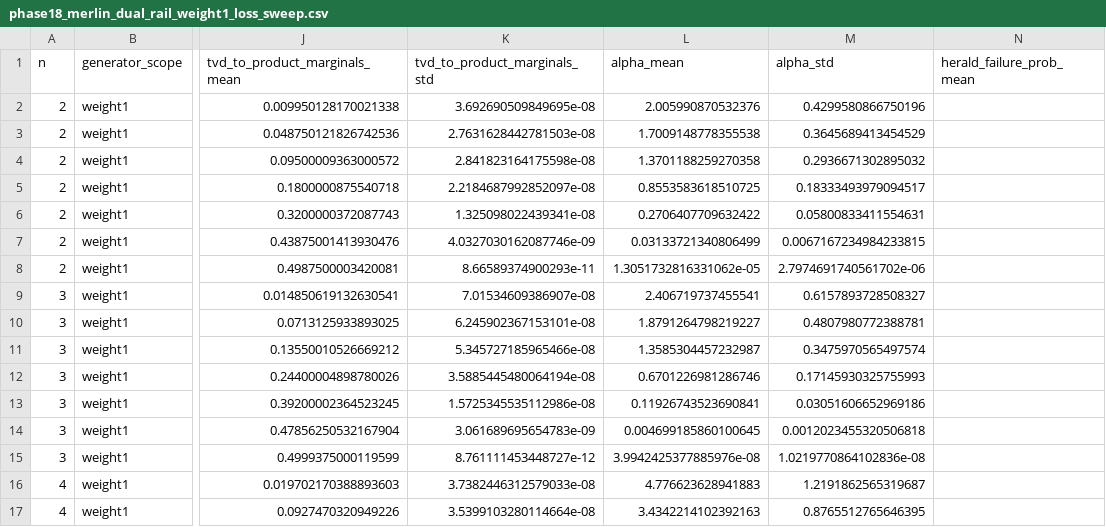
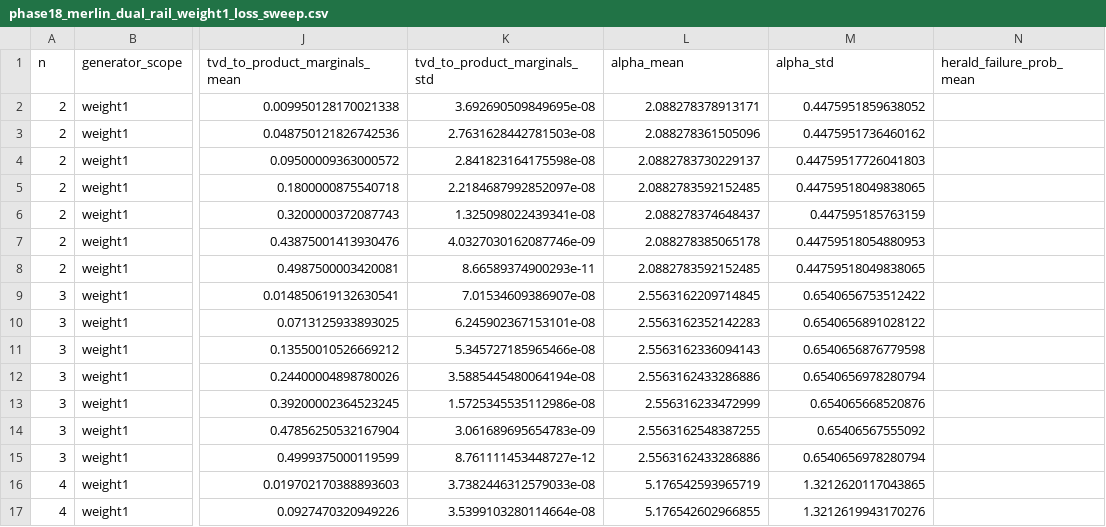
Before and after one commit to alejack312/merlin-photonic-generative-modeling, a CSV file: results/phase18_merlin_dual_rail_weight1_loss_sweep.csv, drawn as a sheet; only a part is shown, gaps mark what is left out; the diff covers the shown part only; the diff names each change by its address in the sheet, - before the commit and + after, or states it on an @@ line.

```diff
--- a/results/phase18_merlin_dual_rail_weight1_loss_sweep.csv
+++ b/results/phase18_merlin_dual_rail_weight1_loss_sweep.csv
-L2 (alpha_mean): 2.005990870532376
+L2 (alpha_mean): 2.088278378913171
-M2 (alpha_std): 0.4299580866750196
+M2 (alpha_std): 0.4475951859638052
-L3 (alpha_mean): 1.7009148778355538
+L3 (alpha_mean): 2.088278361505096
-M3 (alpha_std): 0.3645689413454529
+M3 (alpha_std): 0.4475951736460162
-L4 (alpha_mean): 1.3701188259270358
+L4 (alpha_mean): 2.0882783730229137
-M4 (alpha_std): 0.2936671302895032
+M4 (alpha_std): 0.44759517726041803
-L5 (alpha_mean): 0.8553583618510725
+L5 (alpha_mean): 2.0882783592152485
-M5 (alpha_std): 0.18333493979094517
+M5 (alpha_std): 0.44759518049838065
-L6 (alpha_mean): 0.2706407709632422
+L6 (alpha_mean): 2.088278374648437
-M6 (alpha_std): 0.05800833411554631
+M6 (alpha_std): 0.447595185763159
-L7 (alpha_mean): 0.03133721340806499
+L7 (alpha_mean): 2.088278385065178
-M7 (alpha_std): 0.0067167234984233815
+M7 (alpha_std): 0.44759518054880953
-L8 (alpha_mean): 1.3051732816331062e-05
+L8 (alpha_mean): 2.0882783592152485
-M8 (alpha_std): 2.7974691740561702e-06
+M8 (alpha_std): 0.44759518049838065
-L9 (alpha_mean): 2.406719737455541
+L9 (alpha_mean): 2.5563162209714845
-M9 (alpha_std): 0.6157893728508327
+M9 (alpha_std): 0.6540656753512422
-L10 (alpha_mean): 1.8791264798219227
+L10 (alpha_mean): 2.5563162352142283
-M10 (alpha_std): 0.4807980772388781
+M10 (alpha_std): 0.6540656891028122
-L11 (alpha_mean): 1.3585304457232987
+L11 (alpha_mean): 2.5563162336094143
-M11 (alpha_std): 0.3475970565497574
+M11 (alpha_std): 0.6540656876779598
-L12 (alpha_mean): 0.6701226981286746
+L12 (alpha_mean): 2.5563162433286886
-M12 (alpha_std): 0.17145930325755993
+M12 (alpha_std): 0.6540656978280794
-L13 (alpha_mean): 0.11926743523690841
+L13 (alpha_mean): 2.556316233472999
-M13 (alpha_std): 0.03051606652969186
+M13 (alpha_std): 0.654065668520876
-L14 (alpha_mean): 0.004699185860100645
+L14 (alpha_mean): 2.5563162548387255
-M14 (alpha_std): 0.0012023455320506818
+M14 (alpha_std): 0.65406567555092
-L15 (alpha_mean): 3.9942425377885976e-08
+L15 (alpha_mean): 2.5563162433286886
-M15 (alpha_std): 1.0219770864102836e-08
+M15 (alpha_std): 0.6540656978280794
-L16 (alpha_mean): 4.776623628941883
+L16 (alpha_mean): 5.176542593965719
-M16 (alpha_std): 1.2191862565319687
+M16 (alpha_std): 1.3212620117043865
-L17 (alpha_mean): 3.4342214102392163
+L17 (alpha_mean): 5.176542602966855
-M17 (alpha_std): 0.8765512765646395
+M17 (alpha_std): 1.3212619943170276
```
Also changed, not shown: 38 edited cells elsewhere in this file, results/phase18_backend_comparison.csv, results/phase18_merlin_dual_rail_mixed_loss_sweep.csv, 7 other files.
